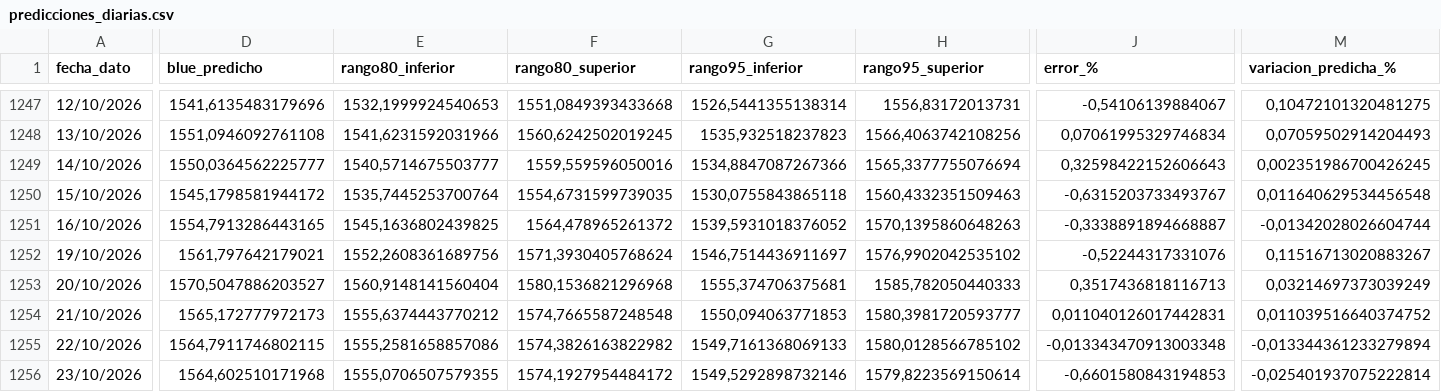
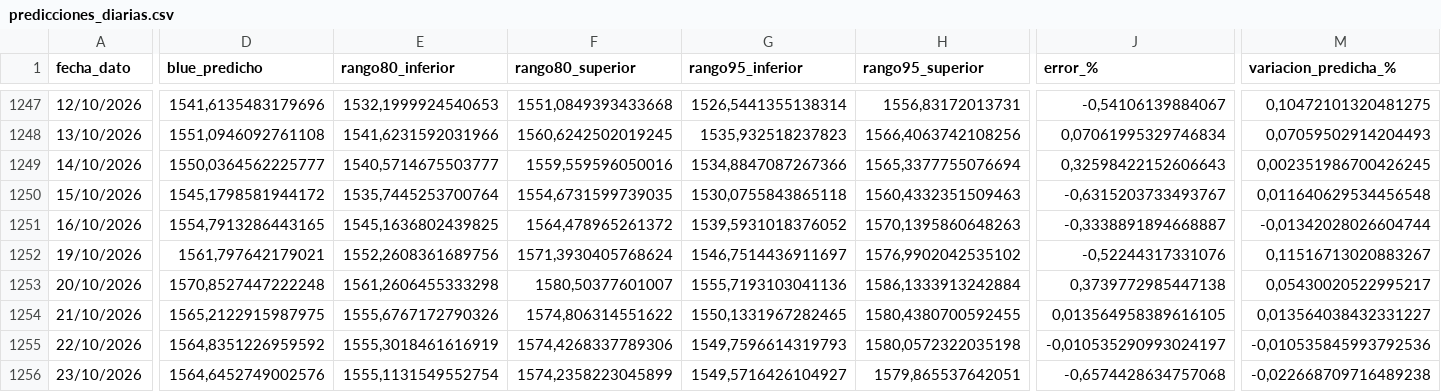
Before and after one commit to deysicamacho/Proyecto-final-IFTS24, a CSV file: data/modelo_h1/predicciones_diarias.csv, drawn as a sheet; only a part is shown, gaps mark what is left out; the diff covers the shown part only; the diff names each change by its address in the sheet, - before the commit and + after, or states it on an @@ line.

```diff
--- a/data/modelo_h1/predicciones_diarias.csv
+++ b/data/modelo_h1/predicciones_diarias.csv
-D1253 (blue_predicho): 1570,5047886203527
+D1253 (blue_predicho): 1570,8527447222248
-E1253 (rango80_inferior): 1560,9148141560404
+E1253 (rango80_inferior): 1561,2606455333298
-F1253 (rango80_superior): 1580,1536821296968
+F1253 (rango80_superior): 1580,50377601007
-G1253 (rango95_inferior): 1555,374706375681
+G1253 (rango95_inferior): 1555,7193103041136
-H1253 (rango95_superior): 1585,782050440333
+H1253 (rango95_superior): 1586,1333913242884
-J1253 (error_%): 0,3517436818116713
+J1253 (error_%): 0,3739772985447138
-M1253 (variacion_predicha_%): 0,03214697373039249
+M1253 (variacion_predicha_%): 0,05430020522995217
-D1254 (blue_predicho): 1565,172777972173
+D1254 (blue_predicho): 1565,2122915987975
-E1254 (rango80_inferior): 1555,6374443770212
+E1254 (rango80_inferior): 1555,6767172790326
-F1254 (rango80_superior): 1574,7665587248548
+F1254 (rango80_superior): 1574,806314551622
-G1254 (rango95_inferior): 1550,094063771853
+G1254 (rango95_inferior): 1550,1331967282465
-H1254 (rango95_superior): 1580,3981720593777
+H1254 (rango95_superior): 1580,4380700592455
-J1254 (error_%): 0,011040126017442831
+J1254 (error_%): 0,013564958389616105
-M1254 (variacion_predicha_%): 0,011039516640374752
+M1254 (variacion_predicha_%): 0,013564038432331227
-D1255 (blue_predicho): 1564,7911746802115
+D1255 (blue_predicho): 1564,8351226959592
-E1255 (rango80_inferior): 1555,2581658857086
+E1255 (rango80_inferior): 1555,3018461616919
-F1255 (rango80_superior): 1574,3826163822982
+F1255 (rango80_superior): 1574,4268337789306
-G1255 (rango95_inferior): 1549,7161368069133
+G1255 (rango95_inferior): 1549,7596614319793
-H1255 (rango95_superior): 1580,0128566785102
+H1255 (rango95_superior): 1580,0572322035198
-J1255 (error_%): -0,013343470913003348
+J1255 (error_%): -0,010535290993024197
-M1255 (variacion_predicha_%): -0,013344361233279894
+M1255 (variacion_predicha_%): -0,010535845993792536
-D1256 (blue_predicho): 1564,602510171968
+D1256 (blue_predicho): 1564,6452749002576
-E1256 (rango80_inferior): 1555,0706507579355
+E1256 (rango80_inferior): 1555,1131549552754
-F1256 (rango80_superior): 1574,1927954484172
+F1256 (rango80_superior): 1574,2358223045899
-G1256 (rango95_inferior): 1549,5292898732146
+G1256 (rango95_inferior): 1549,5716426104927
-H1256 (rango95_superior): 1579,8223569150614
+H1256 (rango95_superior): 1579,865537642051
-J1256 (error_%): -0,6601580843194853
+J1256 (error_%): -0,6574428634757068
-M1256 (variacion_predicha_%): -0,025401937075222814
+M1256 (variacion_predicha_%): -0,022668709716489238
```
Also changed, not shown: 1 added row and 136 edited cells elsewhere in this file, data/dataset_dolar_blue.csv, data/diagnostico_dataset.csv, 6 other files.
